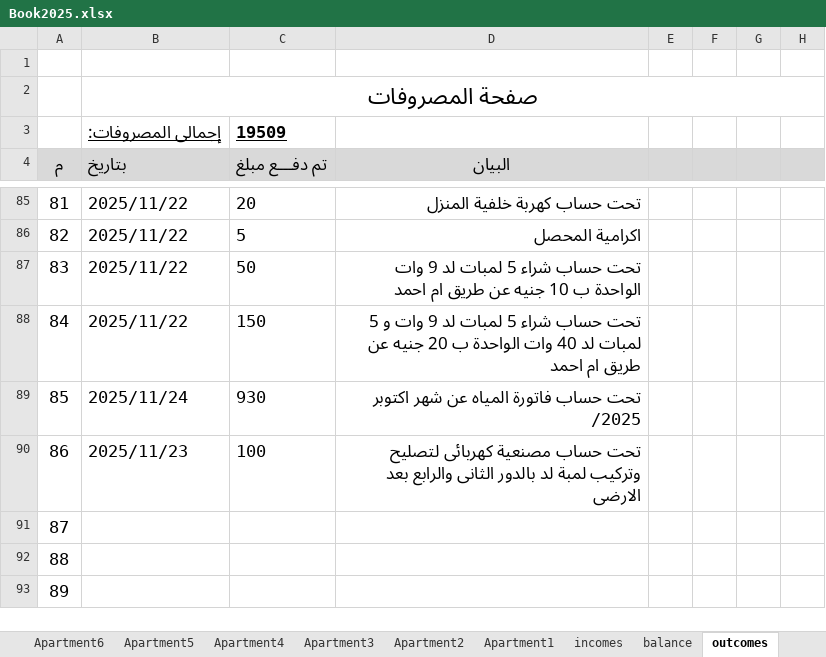
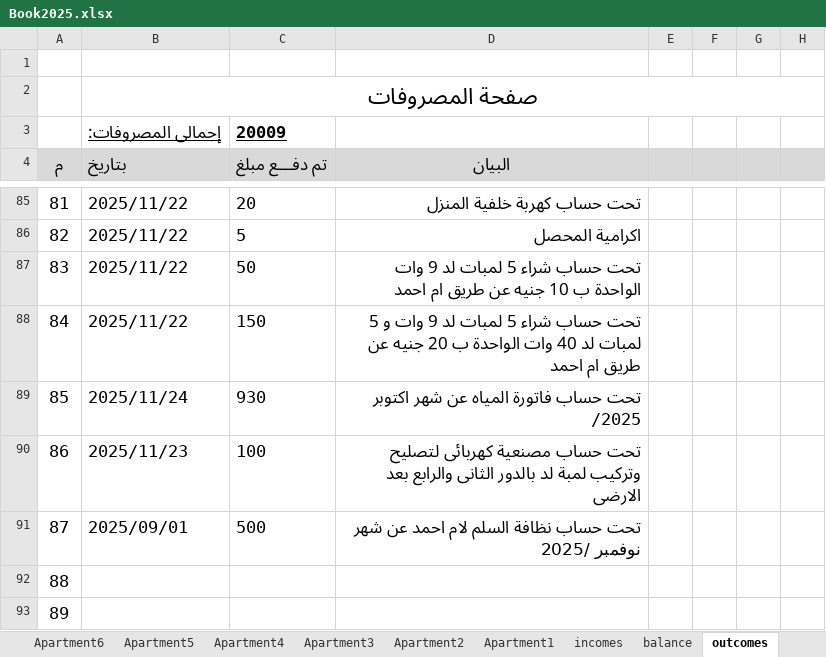
Before and after one commit to lamiaabakry1/seyana2024, an Excel workbook: Book2025.xlsx, sheet outcomes, drawn as a sheet; only a part is shown, gaps mark what is left out; values as stored, in another font and other column widths than the file's, no borders; the diff names each change by its address in the sheet, - before the commit and + after, or states it on an @@ line.

```diff
--- a/Book2025.xlsx (sheet outcomes)
+++ b/Book2025.xlsx (sheet outcomes)
-C3 (تم دفـــع مبلغ): 19509
+C3 (تم دفـــع مبلغ): 20009
-B91 (بتاريخ): (empty)
+B91 (بتاريخ): 2025/09/01
-C91 (تم دفـــع مبلغ): (empty)
+C91 (تم دفـــع مبلغ): 500
-D91 (البيان): (empty)
+D91 (البيان): تحت حساب نظافة السلم لام احمد عن شهر نوفمبر /2025
```
Also changed, not shown: sheet incomes, sheet balance, sheet payments, sheet Apartment4, sheet Apartment7, sheet Monthly_payments, 1 more sheet, charts or pictures.
